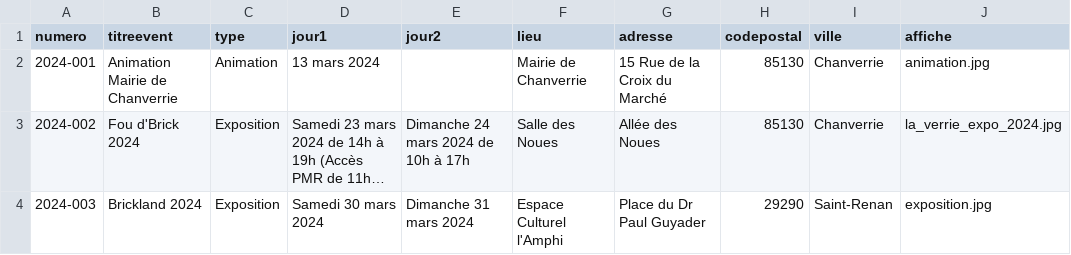
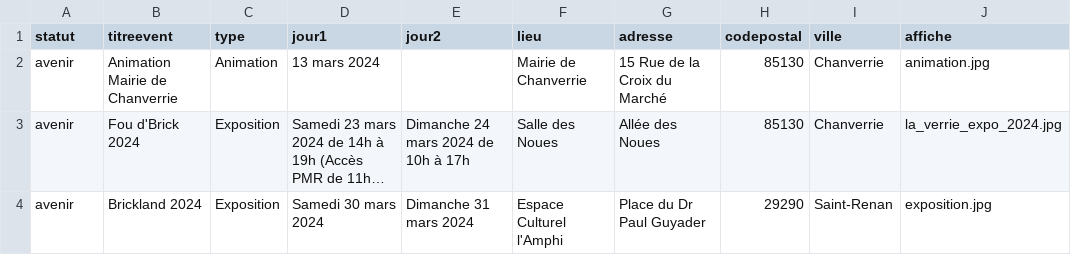
Before and after one commit to portulans/brickouest2, a CSV file: public/data/evenements.csv, drawn as a sheet; only a part is shown; long unchanged cells end in …; the diff names each change by its address in the sheet, - before the commit and + after, or states it on an @@ line.

```diff
--- a/public/data/evenements.csv
+++ b/public/data/evenements.csv
-A1: numero
+A1: statut
-A2 (statut): 2024-001
+A2 (statut): avenir
-A3 (statut): 2024-002
+A3 (statut): avenir
-A4 (statut): 2024-003
+A4 (statut): avenir
```
Also changed, not shown: 1 other file.
